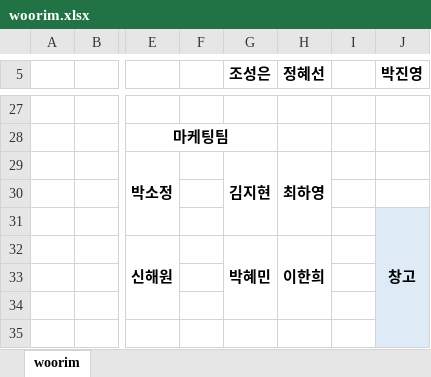
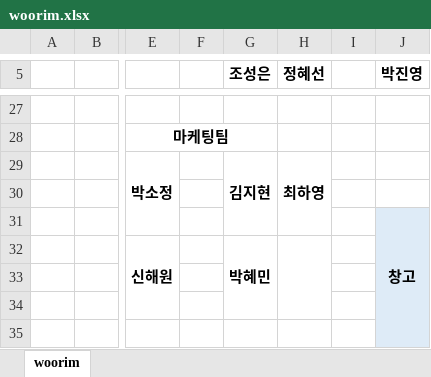
Before and after one commit to Cowave-Office/office-map, an Excel workbook: woorim.xlsx, sheet woorim, drawn as a sheet; only a part is shown, gaps mark what is left out; values as stored, in another font and other column widths than the file's, no borders; the diff names each change by its address in the sheet, - before the commit and + after, or states it on an @@ line.

Commit message:
Add files via upload

```diff
--- a/woorim.xlsx (sheet woorim)
+++ b/woorim.xlsx (sheet woorim)
-H32 (정혜선): 이한희
+H32 (정혜선): (empty)
```
